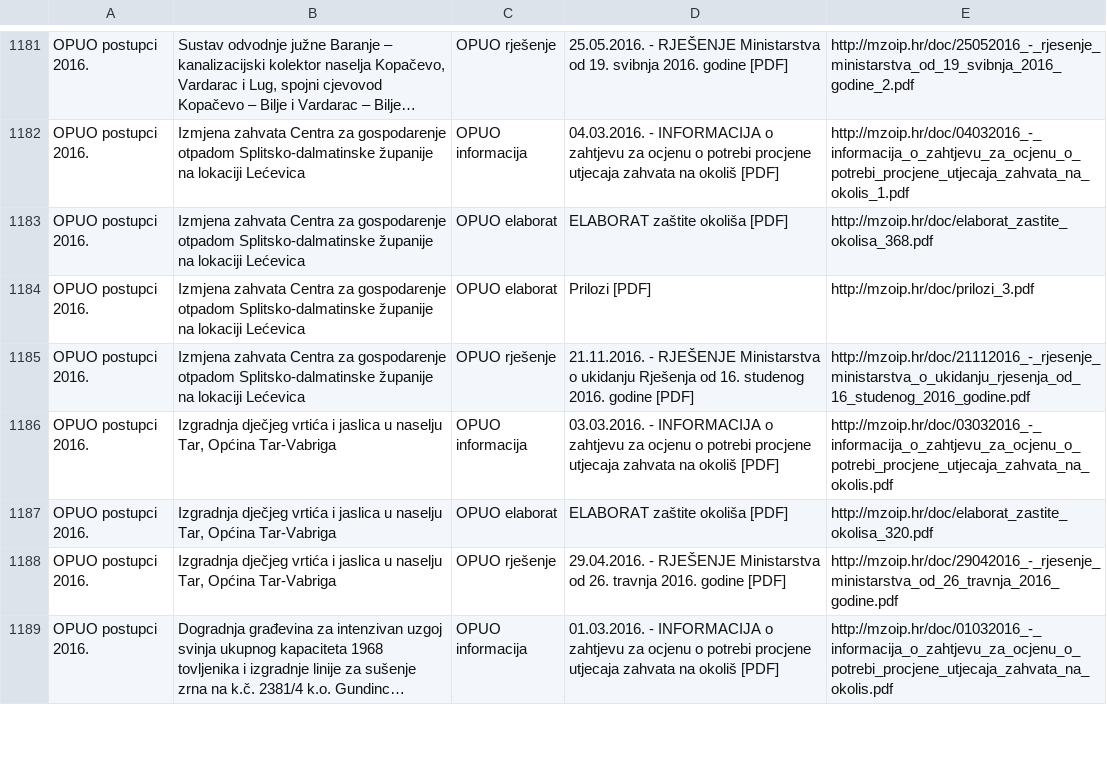
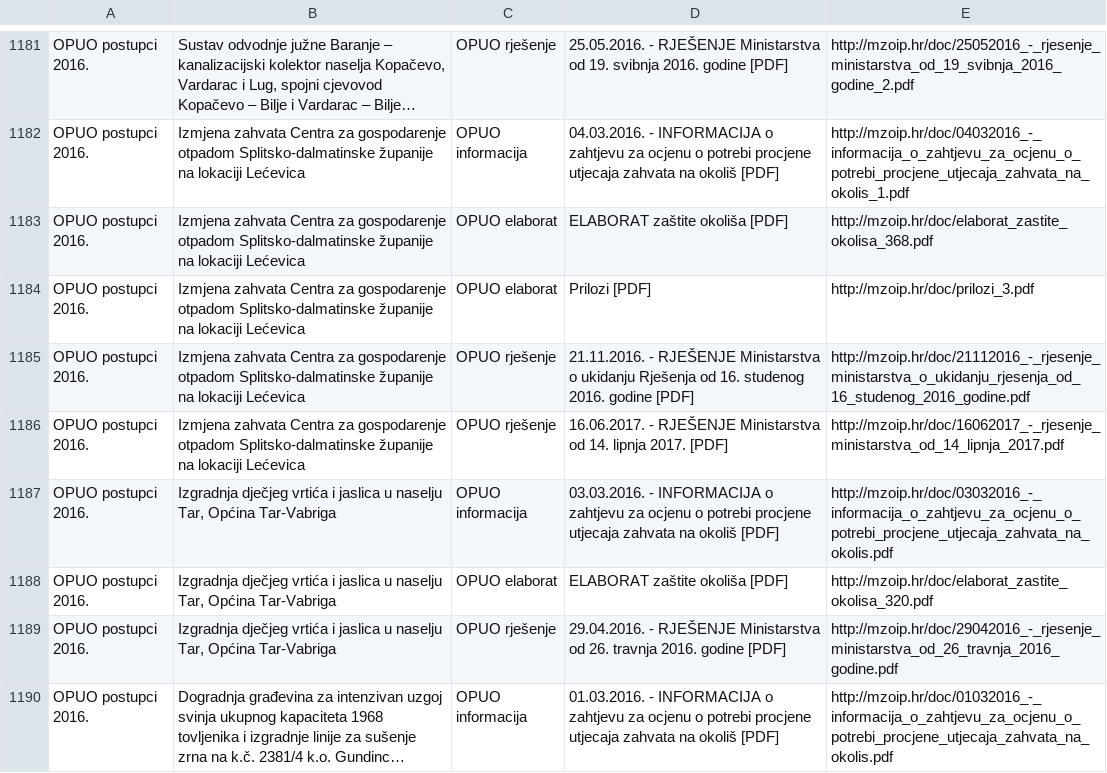
Before and after one commit to udruga-biom/puo-arhiva, a TSV file: opuo.tsv, drawn as a sheet; only a part is shown, gaps mark what is left out; long unchanged cells end in …; the diff names each change by its address in the sheet, - before the commit and + after, or states it on an @@ line.

```diff
--- a/opuo.tsv
+++ b/opuo.tsv
+row 1186: OPUO postupci 2016. | Izmjena zahvata Centra za gospodarenje otpadom Splitsko-dalmatinske županije na lokaciji Lećevica | OPUO rješenje | 16.06.2017. - RJEŠENJE Ministarstva od 14. lipnja 2017. [PDF] | http://mzoip.hr/doc/16062017_-_rjesenje_ministarstva_od_14_lipnja_2017.pdf
```
Also changed, not shown: spuo_min.tsv.
